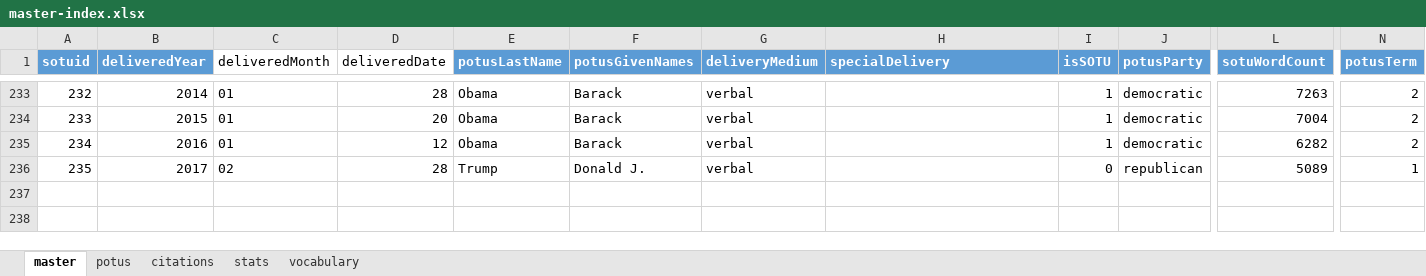
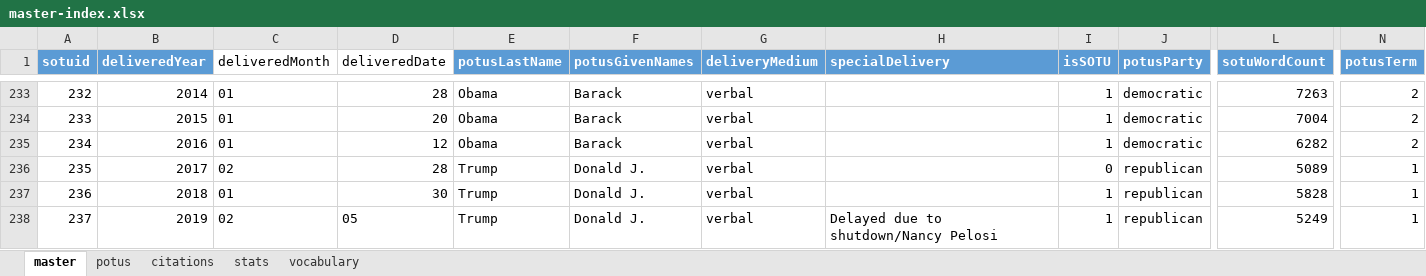
Before and after one commit to tymonaghan/sotu-db, an Excel workbook: master-index.xlsx, sheet master, drawn as a sheet; only a part is shown, gaps mark what is left out; values as stored, in another font and other column widths than the file's, no borders; table styles not drawn; rows hold the shown columns only; the diff names each change by its address in the sheet, - before the commit and + after, or states it on an @@ line.

Commit message:
added 2018 and 2019 texts, updated master index

```diff
--- a/master-index.xlsx (sheet master)
+++ b/master-index.xlsx (sheet master)
+row 237: 236 | 2018 | 01 | 30 | Trump | Donald J. | verbal |  | 1 | republican | 5828 | 1
+row 238: 237 | 2019 | 02 | 05 | Trump | Donald J. | verbal | Delayed due to shutdown/Nancy Pelosi | 1 | republican | 5249 | 1
```
Also changed, not shown: sheet stats, charts or pictures, 3 other files.
